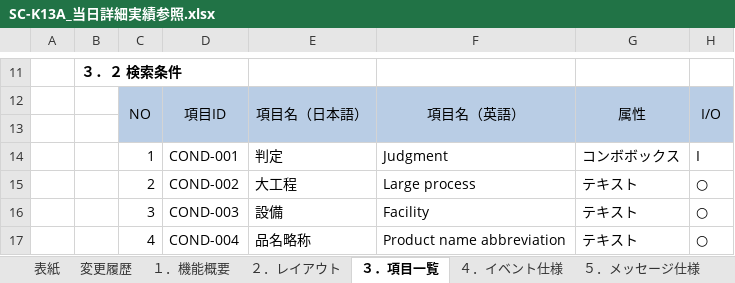
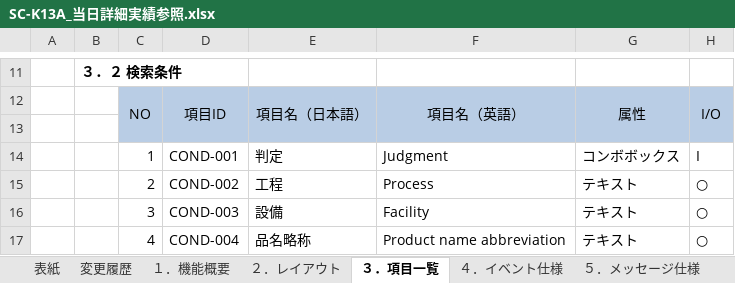
Before and after one commit to LeviDlflu/backdoor, an Excel workbook: 01_基本設計書/20200220リリース/SC-K13A_当日詳細実績参照.xlsx, sheet ３．項目一覧, drawn as a sheet; only a part is shown, gaps mark what is left out; values as stored, in another font and other column widths than the file's, no borders; the diff names each change by its address in the sheet, - before the commit and + after, or states it on an @@ line.

```diff
--- a/01_基本設計書/20200220リリース/SC-K13A_当日詳細実績参照.xlsx (sheet ３．項目一覧)
+++ b/01_基本設計書/20200220リリース/SC-K13A_当日詳細実績参照.xlsx (sheet ３．項目一覧)
-E15: 大工程
+E15: 工程
-F15: Large process
+F15: Process
```
Also changed, not shown: charts or pictures, 01_基本設計書/20200220リリース/SC-K16A_成形実績参照詳細.xlsx, 01_基本設計書/20200220リリース/レイアウト作成一覧.xlsx, 7 other files.
